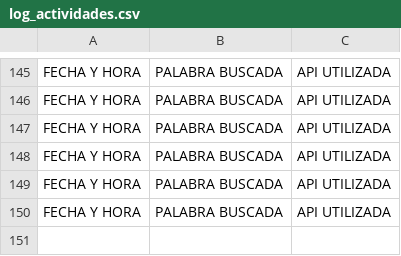
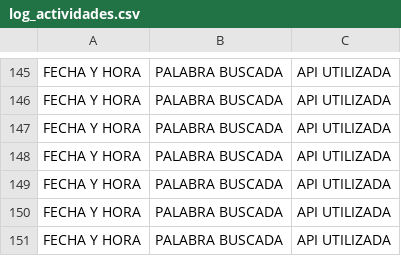
Before and after one commit to EDDIE-InTEracTIon/EDDIE-NewGUI2-2020, a CSV file: AugmentedReadingApp/bin/x86/Debug/CSV_registro_actividades/log_actividades.csv, drawn as a sheet; only a part is shown, gaps mark what is left out; the diff names each change by its address in the sheet, - before the commit and + after, or states it on an @@ line.

```diff
--- a/AugmentedReadingApp/bin/x86/Debug/CSV_registro_actividades/log_actividades.csv
+++ b/AugmentedReadingApp/bin/x86/Debug/CSV_registro_actividades/log_actividades.csv
+row 151: FECHA Y HORA | PALABRA BUSCADA | API UTILIZADA
```
Also changed, not shown: 17 other files.
